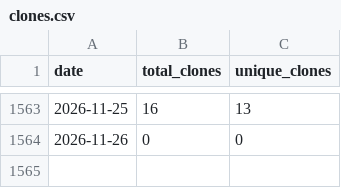
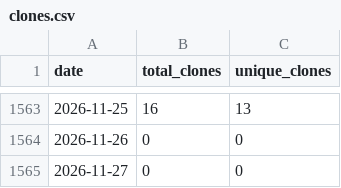
Before and after one commit to wumphlett/COMP-5660, a CSV file: .traffic/clones.csv, drawn as a sheet; only a part is shown, gaps mark what is left out; the diff names each change by its address in the sheet, - before the commit and + after, or states it on an @@ line.

Commit message:
Updating repository traffic

```diff
--- a/.traffic/clones.csv
+++ b/.traffic/clones.csv
+row 1565: 2026-11-27 | 0 | 0
```
Also changed, not shown: .traffic/views.csv, 3 other files.
